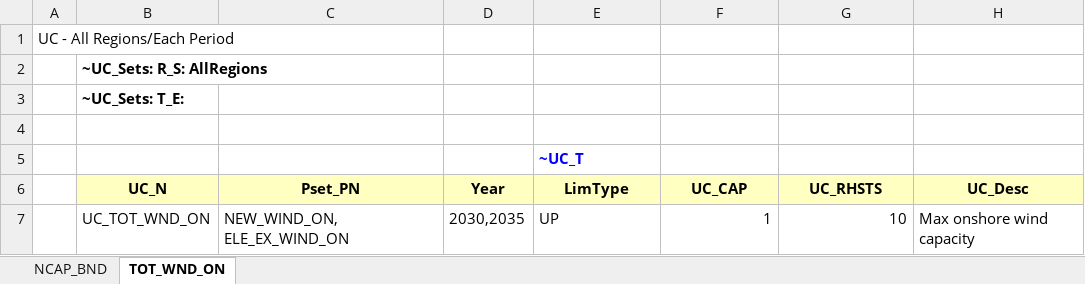
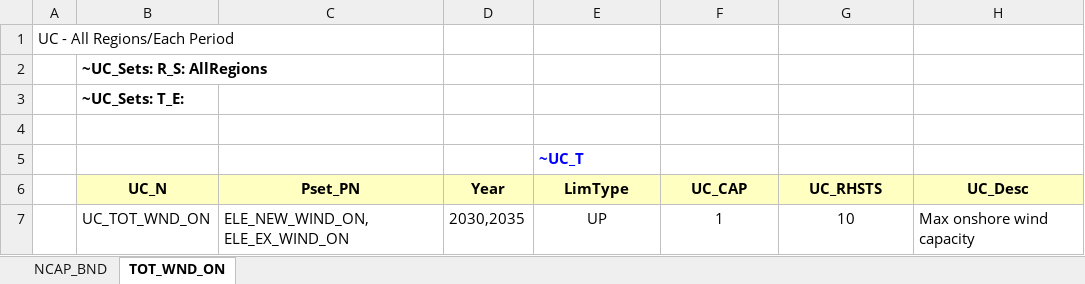
Before and after one commit to Inluni/MSc_SELECT, an Excel workbook: SuppXLS/Scen_WIND_CAP.xlsx, sheet TOT_WND_ON, drawn as a sheet; values as stored, in another font and other column widths than the file's, no borders; the diff names each change by its address in the sheet, - before the commit and + after, or states it on an @@ line.

```diff
--- a/SuppXLS/Scen_WIND_CAP.xlsx (sheet TOT_WND_ON)
+++ b/SuppXLS/Scen_WIND_CAP.xlsx (sheet TOT_WND_ON)
-C7 (Pset_PN): NEW_WIND_ON, ELE_EX_WIND_ON
+C7 (Pset_PN): ELE_NEW_WIND_ON, ELE_EX_WIND_ON
-E7 alignment: left
+E7 alignment: center
-F7:G7 alignment: right
+F7:G7 alignment: center
```
Also changed, not shown: sheet NCAP_BND, SuppXLS/Scen_AF_SOLAR.xlsx, SuppXLS/Scen_AF_WIND_OFF.xlsx, 2 other files.
